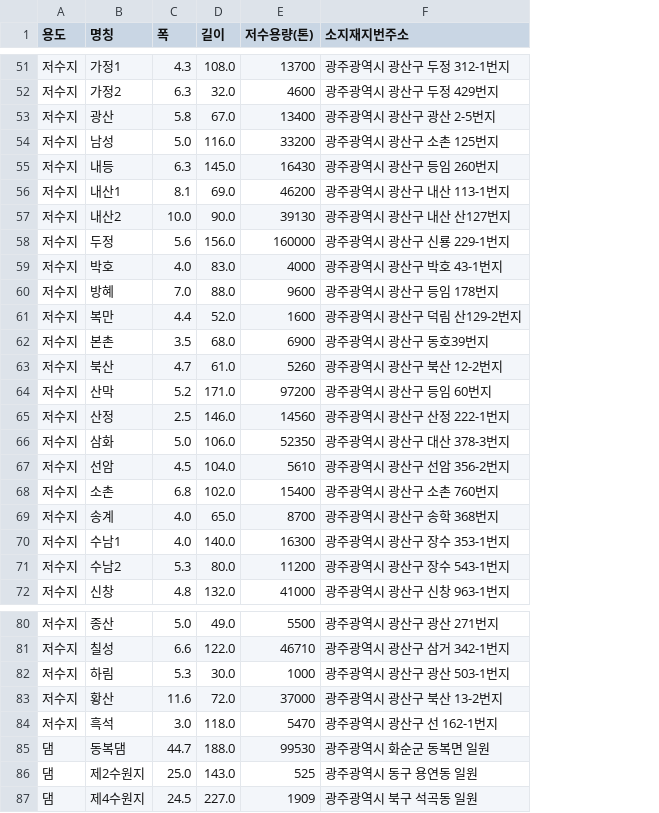
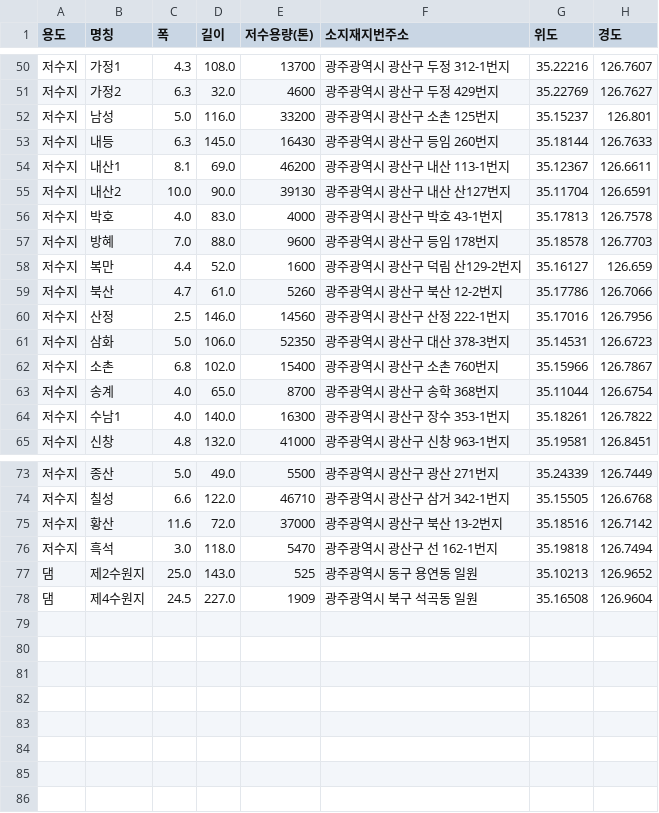
Before and after one commit to 2025-SMHRD-SW-LangIntelligence/JusoCraft, a CSV file: backend/src/main/resources/gwangju_water_storage_utf8.csv, drawn as a sheet; only a part is shown, gaps mark what is left out; removed rows and columns are numbered as before the commit, all else as after; the diff covers the shown part only; the diff names each change by its address in the sheet, - before the commit and + after, or states it on an @@ line.

Commit message:
update waterStorage 위도/경도

```diff
--- a/backend/src/main/resources/gwangju_water_storage_utf8.csv
+++ b/backend/src/main/resources/gwangju_water_storage_utf8.csv
+column G (위도), rows 50-65: 35.22216 | 35.22769 | 35.15237 | 35.18144 | 35.12367 | 35.11704 | 35.17813 | 35.18578 | 35.16127 | 35.17786 | 35.17016 | 35.14531 | 35.15966 | 35.11044 | 35.18261 | 35.19581; rows 73-78: 35.24339 | 35.15505 | 35.18516 | 35.19818 | 35.10213 | 35.16508
+column H (경도), rows 50-65: 126.7607 | 126.7627 | 126.801 | 126.7633 | 126.6611 | 126.6591 | 126.7578 | 126.7703 | 126.659 | 126.7066 | 126.7956 | 126.6723 | 126.7867 | 126.6754 | 126.7822 | 126.8451; rows 73-78: 126.7449 | 126.6768 | 126.7142 | 126.7494 | 126.9652 | 126.9604
-row 53: 저수지 | 광산 | 5.8 | 67.0 | 13400 | 광주광역시 광산구 광산 2-5번지
-row 58: 저수지 | 두정 | 5.6 | 156.0 | 160000 | 광주광역시 광산구 신룡 229-1번지
-row 62: 저수지 | 본촌 | 3.5 | 68.0 | 6900 | 광주광역시 광산구 동호39번지
-row 64: 저수지 | 산막 | 5.2 | 171.0 | 97200 | 광주광역시 광산구 등임 60번지
-row 67: 저수지 | 선암 | 4.5 | 104.0 | 5610 | 광주광역시 광산구 선암 356-2번지
-row 71: 저수지 | 수남2 | 5.3 | 80.0 | 11200 | 광주광역시 광산구 장수 543-1번지
-row 82: 저수지 | 하림 | 5.3 | 30.0 | 1000 | 광주광역시 광산구 광산 503-1번지
-row 85: 댐 | 동복댐 | 44.7 | 188.0 | 99530 | 광주광역시 화순군 동복면 일원
```
Also changed, not shown: 1 removed row elsewhere in this file, 4 other files.
